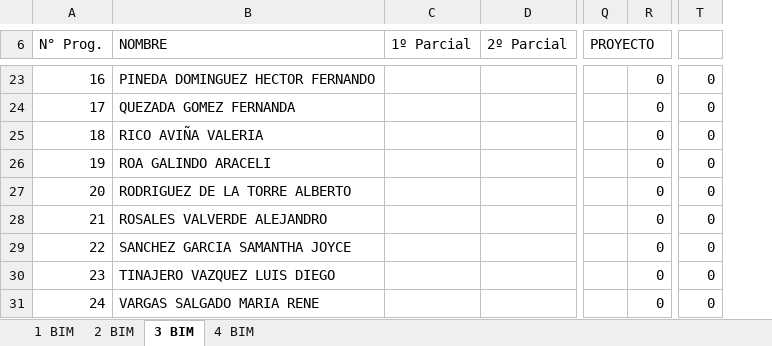
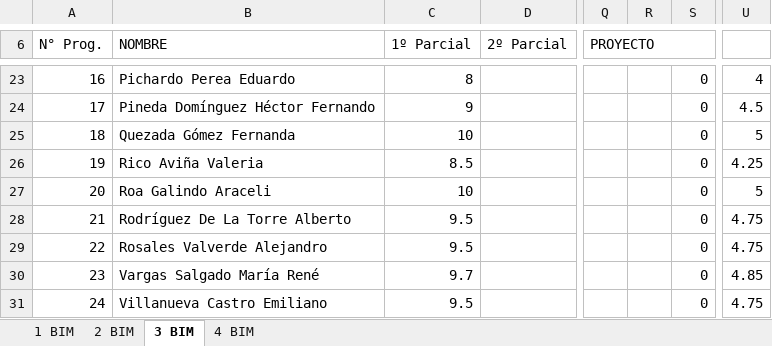
Before and after one commit to Adrifelcha/afchavez-019, an Excel workbook: JeanPiaget/2019-2020/Listas/TMI 5-A.xlsx, sheet 3 BIM, drawn as a sheet; only a part is shown, gaps mark what is left out; values as stored, in another font and other column widths than the file's, no cell formats; charts and pictures not drawn; removed rows and columns are numbered as before the commit, all else as after; the diff covers the shown part only; the diff names each change by its address in the sheet, - before the commit and + after, or states it on an @@ line.

```diff
--- a/JeanPiaget/2019-2020/Listas/TMI 5-A.xlsx (sheet 3 BIM)
+++ b/JeanPiaget/2019-2020/Listas/TMI 5-A.xlsx (sheet 3 BIM)
+column R, empty
-column T, rows 23-31: all 0
+column U, rows 23-31: 4 | 4.5 | 5 | 4.25 | 5 | 4.75 | 4.75 | 4.85 | 4.75
-B23 (NOMBRE): PINEDA DOMINGUEZ HECTOR FERNANDO
+B23 (NOMBRE): Pichardo Perea Eduardo
-C23 (1º Parcial): (empty)
+C23 (1º Parcial): 8
-B24 (NOMBRE): QUEZADA GOMEZ FERNANDA
+B24 (NOMBRE): Pineda Domínguez Héctor Fernando
-C24 (1º Parcial): (empty)
+C24 (1º Parcial): 9
-B25 (NOMBRE): RICO AVIÑA VALERIA
+B25 (NOMBRE): Quezada Gómez Fernanda
-C25 (1º Parcial): (empty)
+C25 (1º Parcial): 10
-B26 (NOMBRE): ROA GALINDO ARACELI
+B26 (NOMBRE): Rico Aviña Valeria
-C26 (1º Parcial): (empty)
+C26 (1º Parcial): 8.5
-B27 (NOMBRE): RODRIGUEZ DE LA TORRE ALBERTO
+B27 (NOMBRE): Roa Galindo Araceli
-C27 (1º Parcial): (empty)
+C27 (1º Parcial): 10
-B28 (NOMBRE): ROSALES VALVERDE ALEJANDRO
+B28 (NOMBRE): Rodríguez De La Torre Alberto
-C28:C29 (1º Parcial): (empty)
+C28:C29 (1º Parcial): 9.5
-B29 (NOMBRE): SANCHEZ GARCIA SAMANTHA JOYCE
+B29 (NOMBRE): Rosales Valverde Alejandro
-B30 (NOMBRE): TINAJERO VAZQUEZ LUIS DIEGO
+B30 (NOMBRE): Vargas Salgado María René
-C30 (1º Parcial): (empty)
+C30 (1º Parcial): 9.7
-B31 (NOMBRE): VARGAS SALGADO MARIA RENE
+B31 (NOMBRE): Villanueva Castro Emiliano
-C31 (1º Parcial): (empty)
+C31 (1º Parcial): 9.5
```
Also changed, not shown: 30 edited cells elsewhere in this sheet, sheet 2 BIM, sheet 4 BIM, cell formats, formulas that keep their value, hidden cells, JeanPiaget/2019-2020/Listas/TMI 5-B.xlsx, 28 other files.
